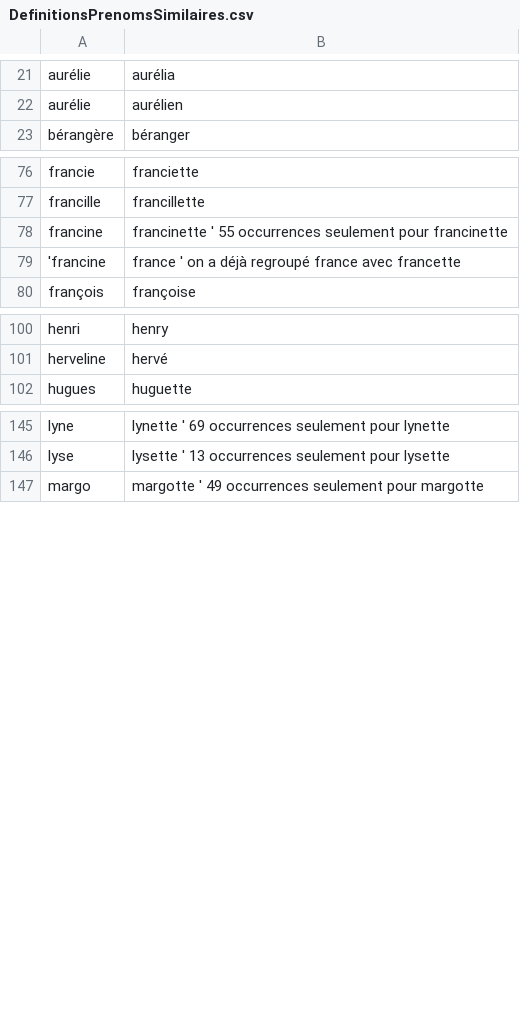
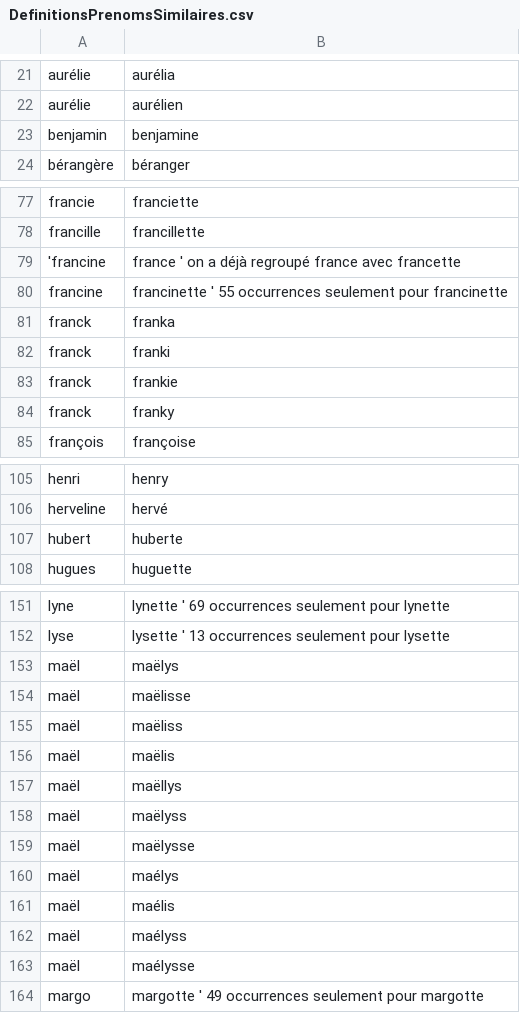
Before and after one commit to PatriceDargenton/PrenomMixte, a CSV file: bin/DefinitionsPrenomsSimilaires.csv, drawn as a sheet; only a part is shown, gaps mark what is left out; the diff covers the shown part only.

```diff
--- a/bin/DefinitionsPrenomsSimilaires.csv
+++ b/bin/DefinitionsPrenomsSimilaires.csv
@@ -22,2 +22,3 @@ aurélie;aurélia
 aurélie;aurélien
+benjamin;benjamine
 bérangère;béranger
@@ -77,4 +78,8 @@ francie;franciette
 francille;francillette
+'francine;france ' on a déjà regroupé france avec francette
 francine;francinette ' 55 occurrences seulement pour francinette
-'francine;france ' on a déjà regroupé france avec francette
+franck;franka
+franck;franki
+franck;frankie
+franck;franky
 françois;françoise
@@ -101,2 +106,3 @@ henri;henry
 herveline;hervé
+hubert;huberte
 hugues;huguette
@@ -146,2 +152,13 @@ lyne;lynette ' 69 occurrences seulement pour lynette
 lyse;lysette ' 13 occurrences seulement pour lysette
+maël;maëlys
+maël;maëlisse
+maël;maëliss
+maël;maëlis
+maël;maëllys
+maël;maëlyss
+maël;maëlysse
+maël;maélys
+maël;maélis
+maël;maélyss
+maël;maélysse
 margo;margotte ' 49 occurrences seulement pour margotte
```
Also changed, not shown: 1 added row, 5 moved rows and 1 edited cell elsewhere in this file, bin/CorrectionsPrenoms.csv, bin/DefinitionsPrenomsMixtesHomophones.csv, 1 other file.
